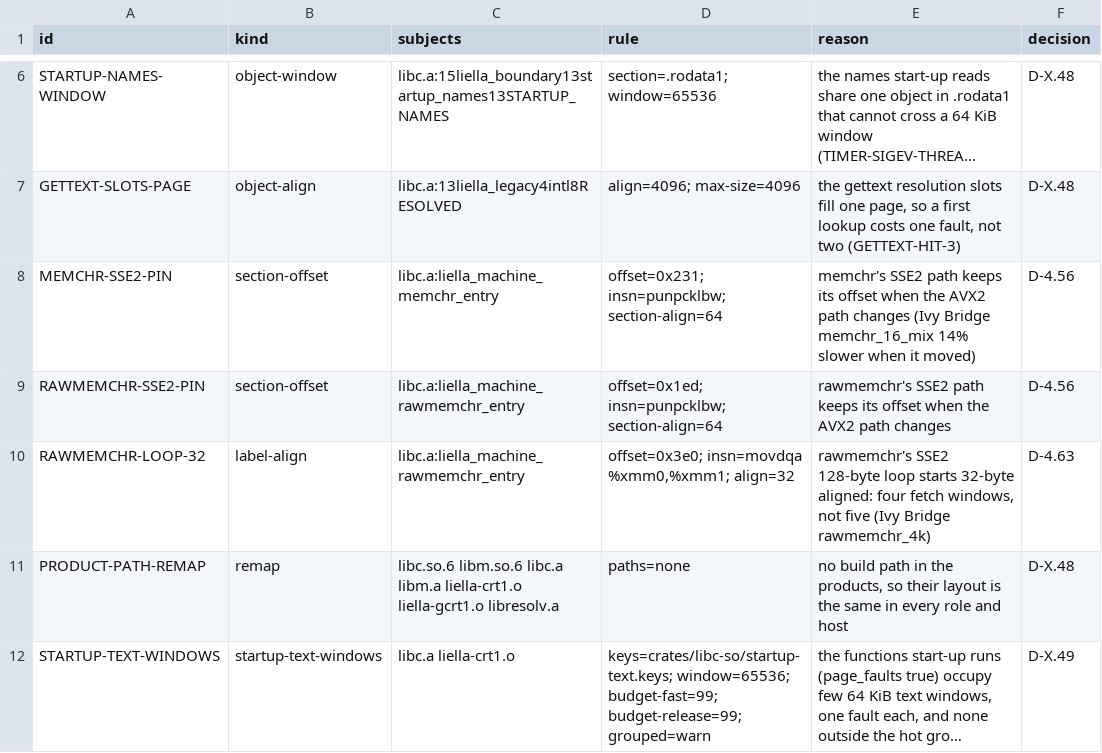
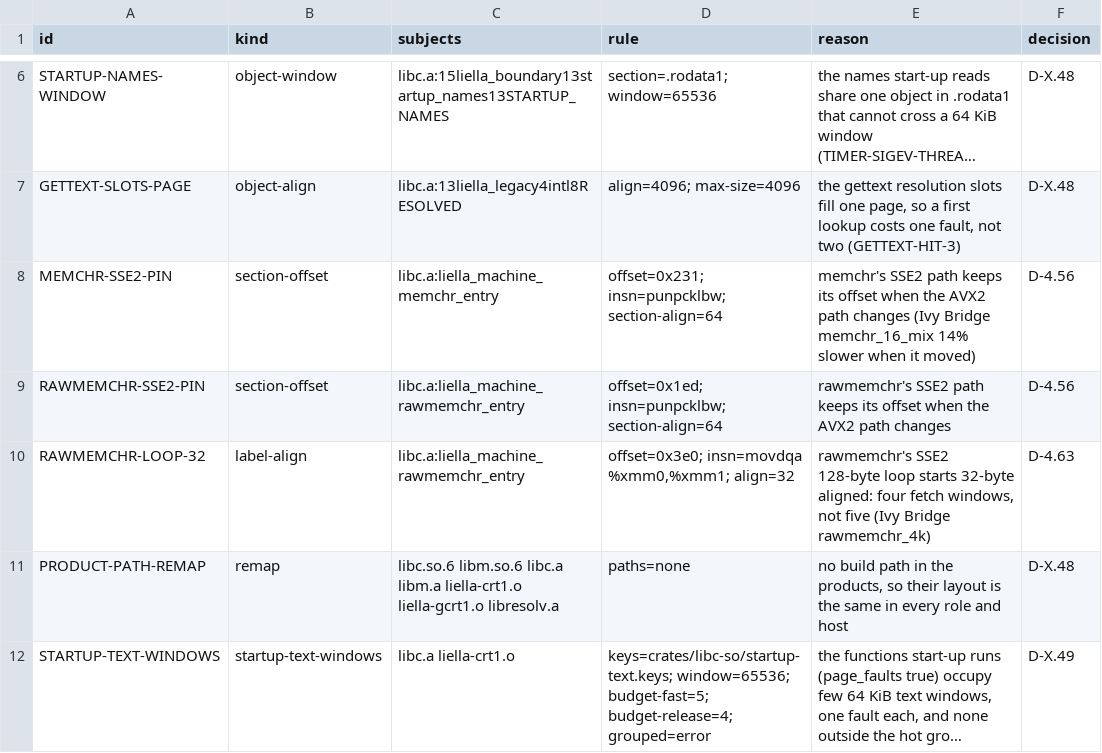
Before and after one commit to duskglow/liella, a TSV file: layout/contracts.tsv, drawn as a sheet; only a part is shown, gaps mark what is left out; long unchanged cells end in …; the diff names each change by its address in the sheet, - before the commit and + after, or states it on an @@ line.

```diff
--- a/layout/contracts.tsv
+++ b/layout/contracts.tsv
-D12 (rule): keys=crates/libc-so/startup-text.keys; window=65536; budget-fast=99; budget-release=99; grouped=warn
+D12 (rule): keys=crates/libc-so/startup-text.keys; window=65536; budget-fast=5; budget-release=4; grouped=error
```
Also changed, not shown: 3 other files.
